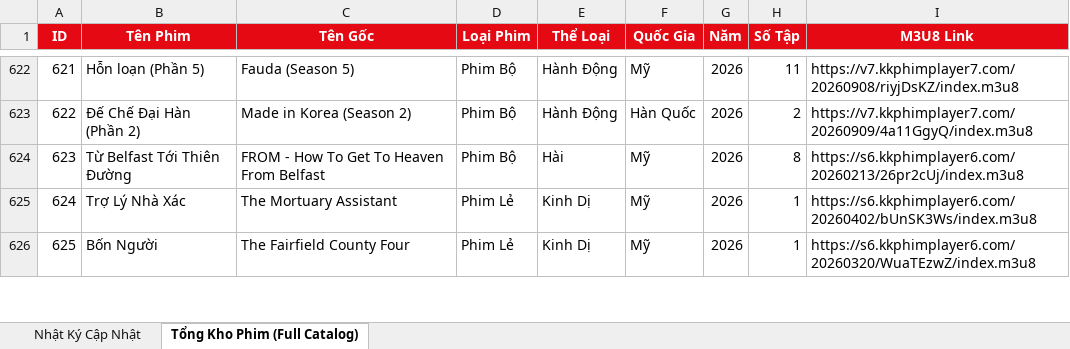
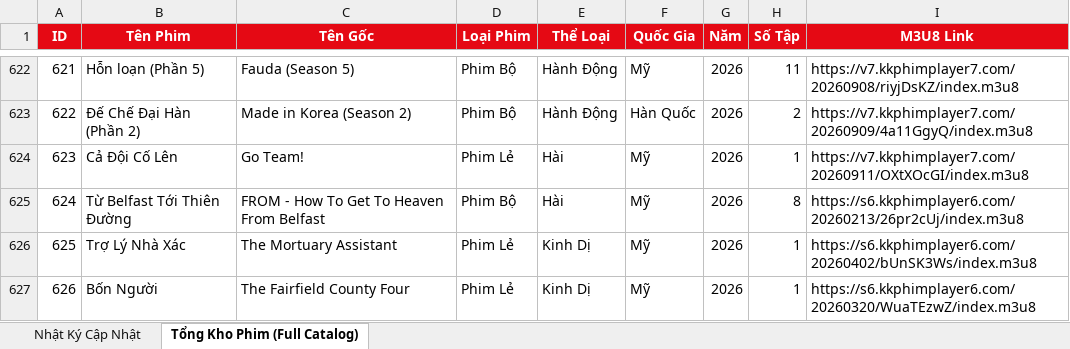
Before and after one commit to exorcisthb/Phim, an Excel workbook: movie_changes_report.xlsx, sheet Tổng Kho Phim (Full Catalog), drawn as a sheet; only a part is shown, gaps mark what is left out; values as stored, in another font and other column widths than the file's, no borders; addresses are those after the commit; the diff names each change by its address in the sheet, - before the commit and + after, or states it on an @@ line.

```diff
--- a/movie_changes_report.xlsx (sheet Tổng Kho Phim (Full Catalog))
+++ b/movie_changes_report.xlsx (sheet Tổng Kho Phim (Full Catalog))
+row 624: 623 | Cả Đội Cố Lên | Go Team! | Phim Lẻ | Hài | Mỹ | 2026 | 1 | https://v7.kkphimplayer7.com/20260911/OXtXOcGI/index.m3u8
@@ column A (ID) renumbered from row 625 down @@
```
Also changed, not shown: sheet Nhật Ký Cập Nhật, 2 other files.
